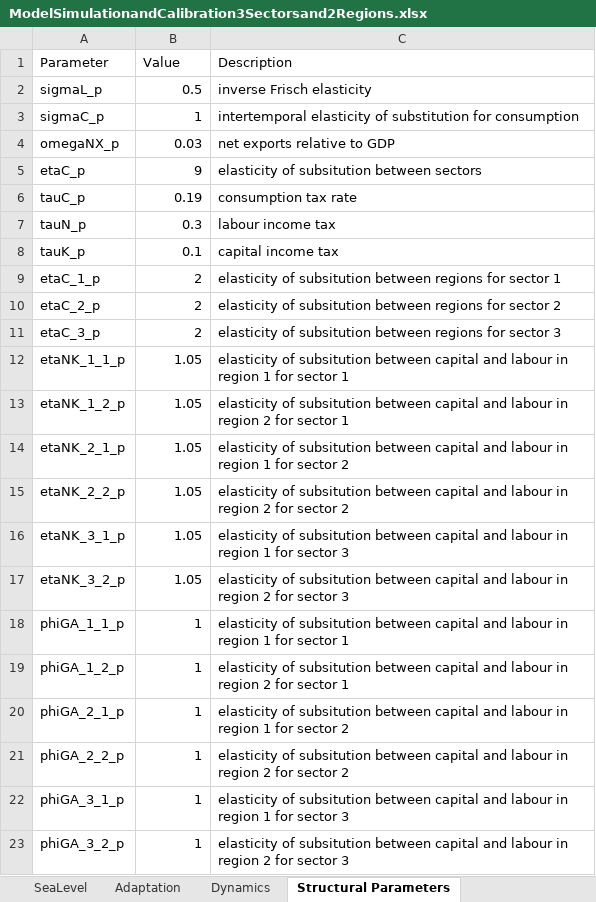
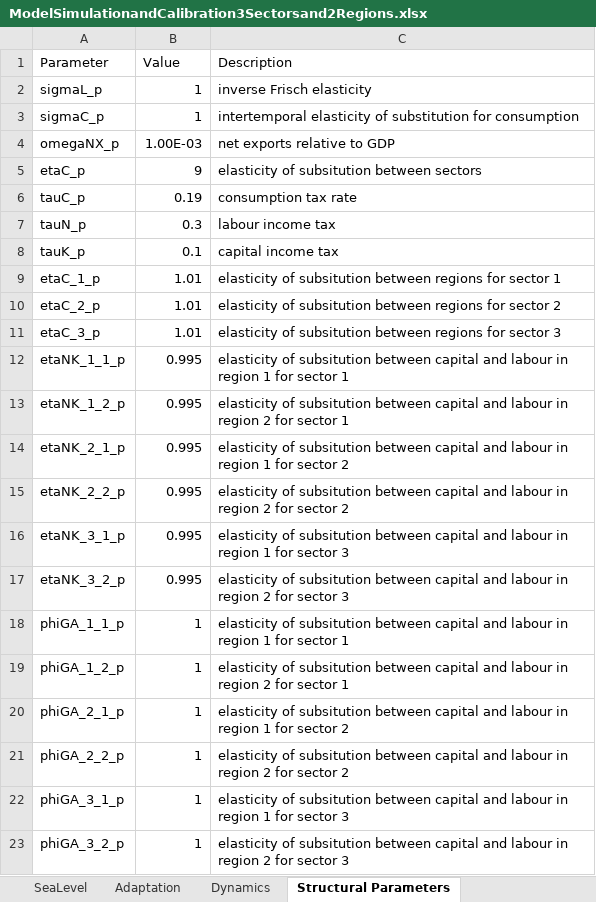
Before and after one commit to schultkr/DGE-CRED, an Excel workbook: DGE_CRED_Model/ExcelFiles/ModelSimulationandCalibration3Sectorsand2Regions.xlsx, sheet Structural Parameters, drawn as a sheet; values as stored, in another font and other column widths than the file's, no borders; the diff names each change by its address in the sheet, - before the commit and + after, or states it on an @@ line.

```diff
--- a/DGE_CRED_Model/ExcelFiles/ModelSimulationandCalibration3Sectorsand2Regions.xlsx (sheet Structural Parameters)
+++ b/DGE_CRED_Model/ExcelFiles/ModelSimulationandCalibration3Sectorsand2Regions.xlsx (sheet Structural Parameters)
-B2 (Value): 0.5
+B2 (Value): 1
-B4 (Value): 0.03
+B4 (Value): 1.00E-03
-B9:B11 (Value): 2
+B9:B11 (Value): 1.01
-B12:B17 (Value): 1.05
+B12:B17 (Value): 0.995
```
Also changed, not shown: sheet Adaptation, sheet Drought, sheet Start, sheet Dynamics, other sheet tabs, DGE_CRED_Model/ExcelFiles/Data/National Accounts Vietnam.xlsx, DGE_CRED_Model/ExcelFiles/ModelSimulationandCalibration9Sectorsand6Regions.xlsx, 44 other files.
